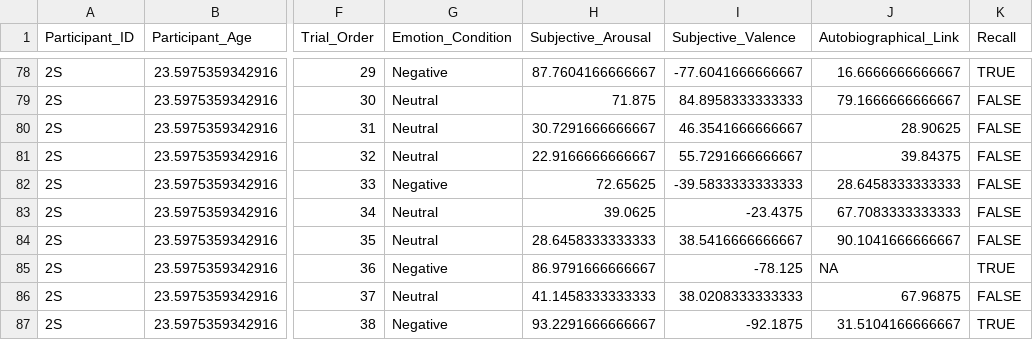
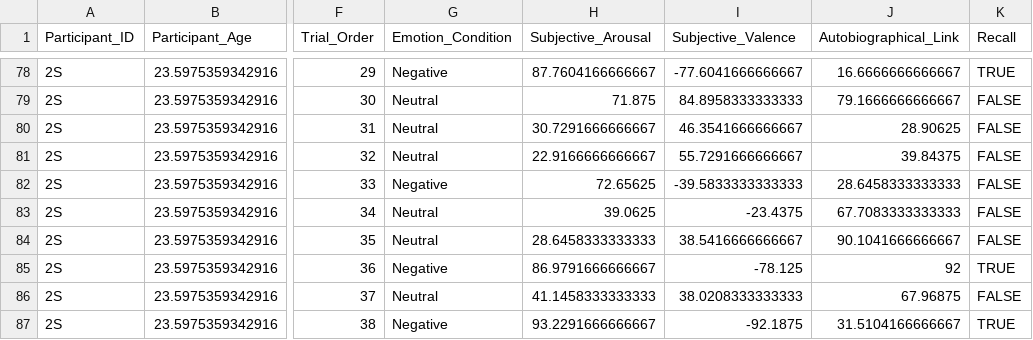
Before and after one commit to DominiqueMakowski/teaching, a CSV file: R/2019_09_CBL_workshop/materials/emotion.csv, drawn as a sheet; only a part is shown, gaps mark what is left out; the diff names each change by its address in the sheet, - before the commit and + after, or states it on an @@ line.

```diff
--- a/R/2019_09_CBL_workshop/materials/emotion.csv
+++ b/R/2019_09_CBL_workshop/materials/emotion.csv
-J85 (Autobiographical_Link): NA
+J85 (Autobiographical_Link): 92
```
Also changed, not shown: 4 other files.
